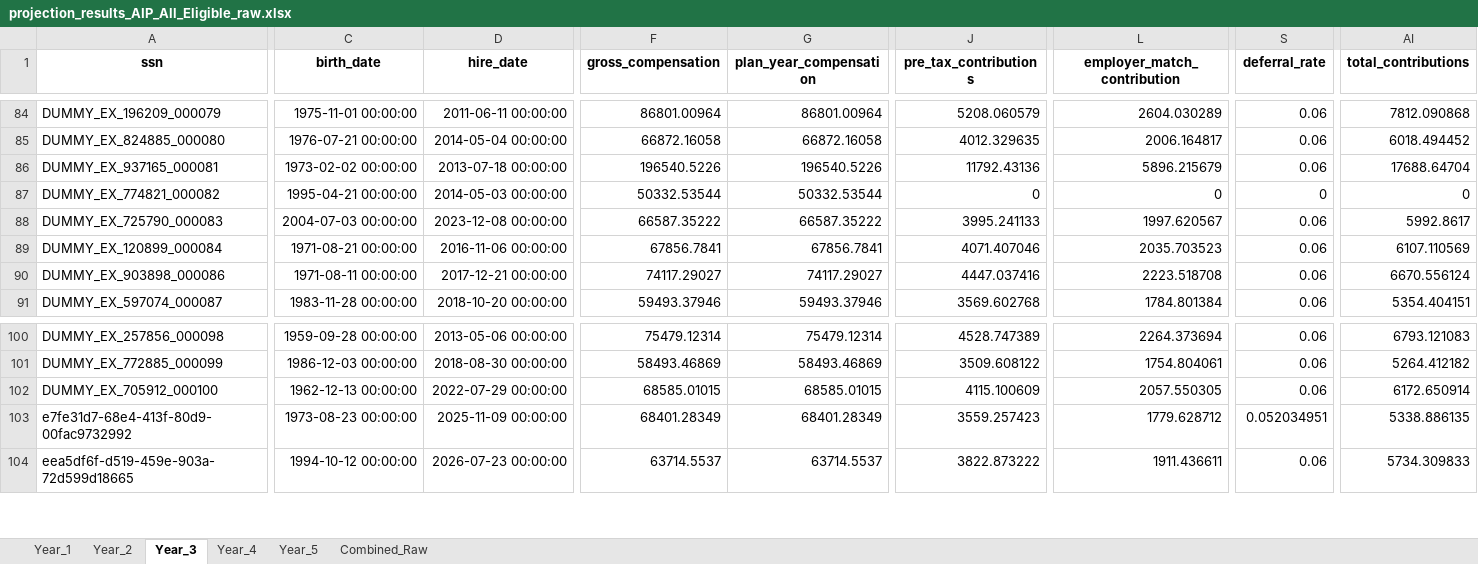
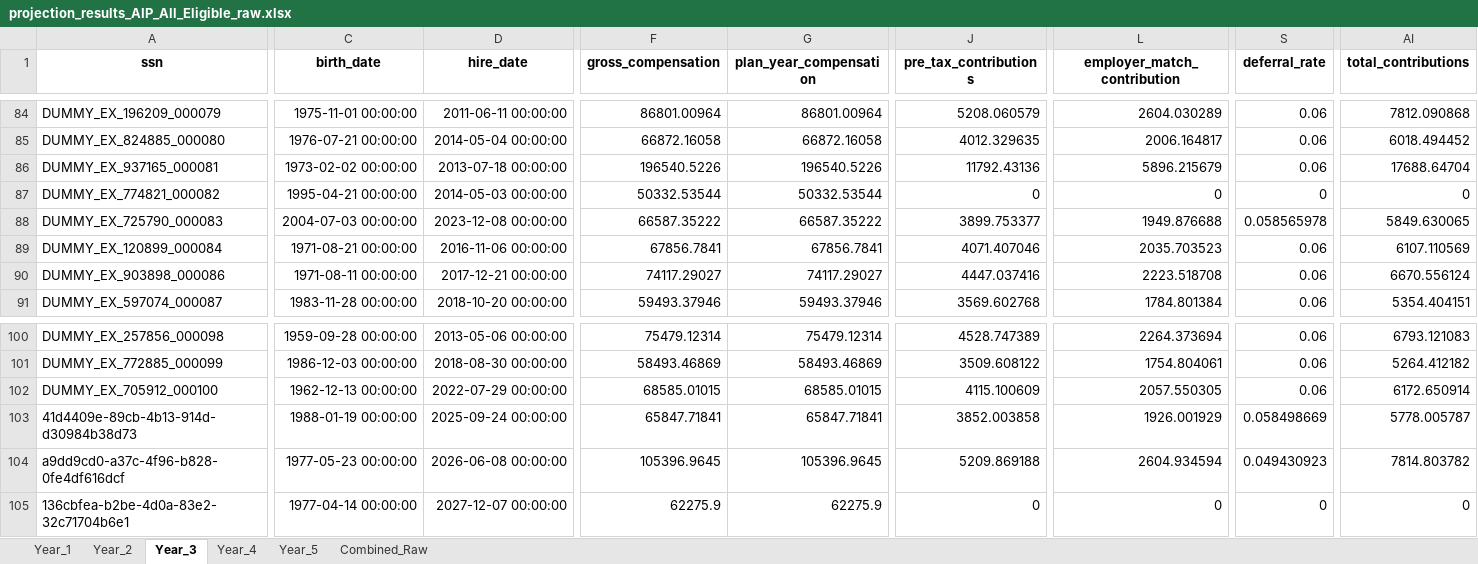
Before and after one commit to crzyc98/cost-model, an Excel workbook: projection_results_AIP_All_Eligible_raw.xlsx, sheet Year_3, drawn as a sheet; only a part is shown, gaps mark what is left out; values as stored, in another font and other column widths than the file's, no borders; rows hold the shown columns only; the diff covers the shown part only; the diff names each change by its address in the sheet, - before the commit and + after, or states it on an @@ line.

```diff
--- a/projection_results_AIP_All_Eligible_raw.xlsx (sheet Year_3)
+++ b/projection_results_AIP_All_Eligible_raw.xlsx (sheet Year_3)
-J88 (pre_tax_contributions): 3995.241133
+J88 (pre_tax_contributions): 3899.753377
-L88 (employer_match_contribution): 1997.620567
+L88 (employer_match_contribution): 1949.876688
-S88 (deferral_rate): 0.06
+S88 (deferral_rate): 0.058565978
-AI88 (total_contributions): 5992.8617
+AI88 (total_contributions): 5849.630065
-A103 (ssn): e7fe31d7-68e4-413f-80d9-00fac9732992
+A103 (ssn): 41d4409e-89cb-4b13-914d-d30984b38d73
-C103 (birth_date): 1973-08-23 00:00:00
+C103 (birth_date): 1988-01-19 00:00:00
-D103 (hire_date): 2025-11-09 00:00:00
+D103 (hire_date): 2025-09-24 00:00:00
-F103 (gross_compensation): 68401.28349
+F103 (gross_compensation): 65847.71841
-G103 (plan_year_compensation): 68401.28349
+G103 (plan_year_compensation): 65847.71841
-J103 (pre_tax_contributions): 3559.257423
+J103 (pre_tax_contributions): 3852.003858
-L103 (employer_match_contribution): 1779.628712
+L103 (employer_match_contribution): 1926.001929
-S103 (deferral_rate): 0.052034951
+S103 (deferral_rate): 0.058498669
-AI103 (total_contributions): 5338.886135
+AI103 (total_contributions): 5778.005787
-A104 (ssn): eea5df6f-d519-459e-903a-72d599d18665
+A104 (ssn): a9dd9cd0-a37c-4f96-b828-0fe4df616dcf
-C104 (birth_date): 1994-10-12 00:00:00
+C104 (birth_date): 1977-05-23 00:00:00
-D104 (hire_date): 2026-07-23 00:00:00
+D104 (hire_date): 2026-06-08 00:00:00
-F104 (gross_compensation): 63714.5537
+F104 (gross_compensation): 105396.9645
-G104 (plan_year_compensation): 63714.5537
+G104 (plan_year_compensation): 105396.9645
-J104 (pre_tax_contributions): 3822.873222
+J104 (pre_tax_contributions): 5209.869188
-L104 (employer_match_contribution): 1911.436611
+L104 (employer_match_contribution): 2604.934594
-S104 (deferral_rate): 0.06
+S104 (deferral_rate): 0.049430923
-AI104 (total_contributions): 5734.309833
+AI104 (total_contributions): 7814.803782
+row 105: 136cbfea-b2be-4d0a-83e2-32c71704b6e1 | 1977-04-14 00:00:00 | 2027-12-07 00:00:00 | 62275.9 | 62275.9 | 0 | 0 | 0 | 0
```
Also changed, not shown: 7 added rows, 8 removed rows and 188 edited cells elsewhere in this sheet, sheet Combined_Raw, sheet Year_2, sheet Year_4, sheet Year_5, sheet Year_1, projection_results_AIP_All_Eligible.xlsx, projection_results_AIP_New_Hires.xlsx, 6 other files.
